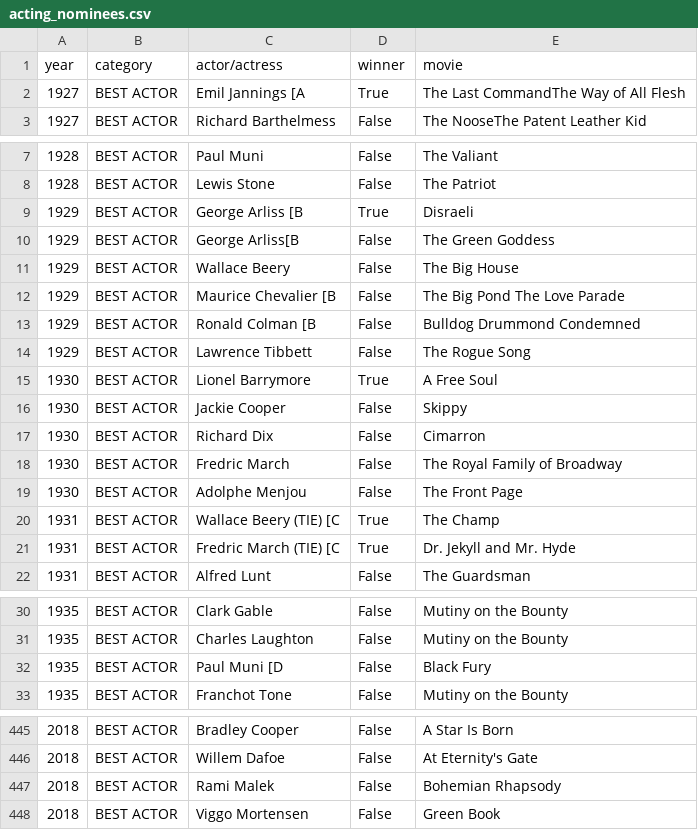
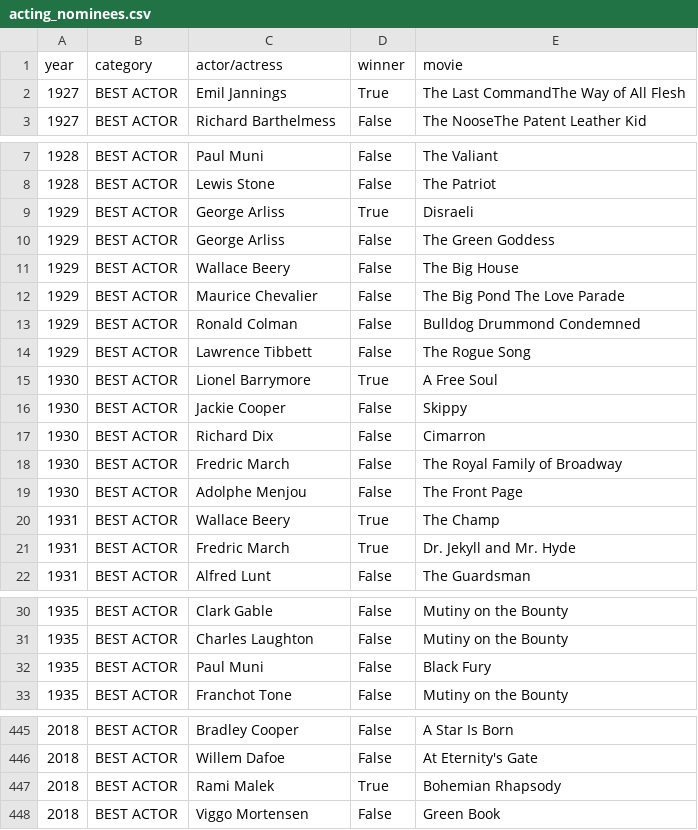
Before and after one commit to AhmedKarkoura/CS122, a CSV file: sql_filter/acting_nominees.csv, drawn as a sheet; only a part is shown, gaps mark what is left out; the diff covers the shown part only.

```diff
--- a/sql_filter/acting_nominees.csv
+++ b/sql_filter/acting_nominees.csv
@@ -1,3 +1,3 @@
 year,category,actor/actress,winner,movie
-1927,BEST ACTOR,Emil Jannings [A,True,The Last CommandThe Way of All Flesh
+1927,BEST ACTOR,Emil Jannings,True,The Last CommandThe Way of All Flesh
 1927,BEST ACTOR,Richard Barthelmess,False,The NooseThe Patent Leather Kid
@@ -8,7 +8,7 @@ year,category,actor/actress,winner,movie
 1928,BEST ACTOR,Lewis Stone,False,The Patriot
-1929,BEST ACTOR,George Arliss [B,True,Disraeli
-1929,BEST ACTOR,George Arliss[B,False,The Green Goddess
+1929,BEST ACTOR,George Arliss,True,Disraeli
+1929,BEST ACTOR,George Arliss,False,The Green Goddess
 1929,BEST ACTOR,Wallace Beery,False,The Big House
-1929,BEST ACTOR,Maurice Chevalier [B,False,The Big Pond  The Love Parade
-1929,BEST ACTOR,Ronald Colman [B,False,Bulldog Drummond  Condemned
+1929,BEST ACTOR,Maurice Chevalier,False,The Big Pond  The Love Parade
+1929,BEST ACTOR,Ronald Colman,False,Bulldog Drummond  Condemned
 1929,BEST ACTOR,Lawrence Tibbett,False,The Rogue Song
@@ -19,4 +19,4 @@ year,category,actor/actress,winner,movie
 1930,BEST ACTOR,Adolphe Menjou,False,The Front Page
-1931,BEST ACTOR,Wallace Beery  (TIE) [C,True,The Champ
-1931,BEST ACTOR,Fredric March  (TIE) [C,True,Dr. Jekyll and Mr. Hyde
+1931,BEST ACTOR,Wallace Beery,True,The Champ
+1931,BEST ACTOR,Fredric March,True,Dr. Jekyll and Mr. Hyde
 1931,BEST ACTOR,Alfred Lunt,False,The Guardsman
@@ -31,3 +31,3 @@ year,category,actor/actress,winner,movie
 1935,BEST ACTOR,Charles Laughton,False,Mutiny on the Bounty
-1935,BEST ACTOR,Paul Muni [D,False,Black Fury
+1935,BEST ACTOR,Paul Muni,False,Black Fury
 1935,BEST ACTOR,Franchot Tone,False,Mutiny on the Bounty
@@ -446,3 +446,3 @@ year,category,actor/actress,winner,movie
 2018,BEST ACTOR,Willem Dafoe,False,At Eternity's Gate
-2018,BEST ACTOR,Rami Malek,False,Bohemian Rhapsody
+2018,BEST ACTOR,Rami Malek,True,Bohemian Rhapsody
 2018,BEST ACTOR,Viggo Mortensen,False,Green Book
```
Also changed, not shown: 3 edited cells elsewhere in this file, sql_filter/oscars_awards.csv, 5 other files.
